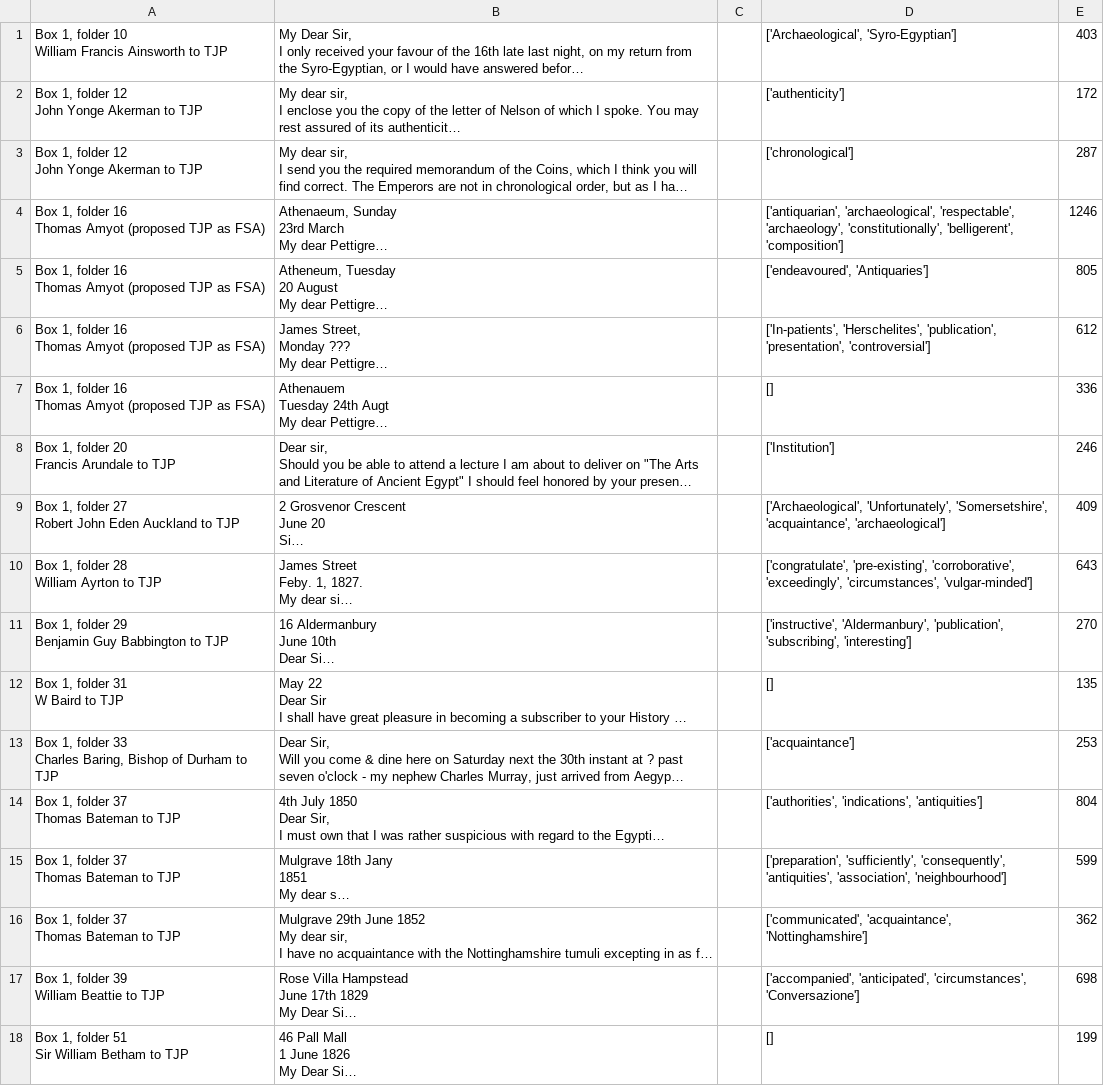
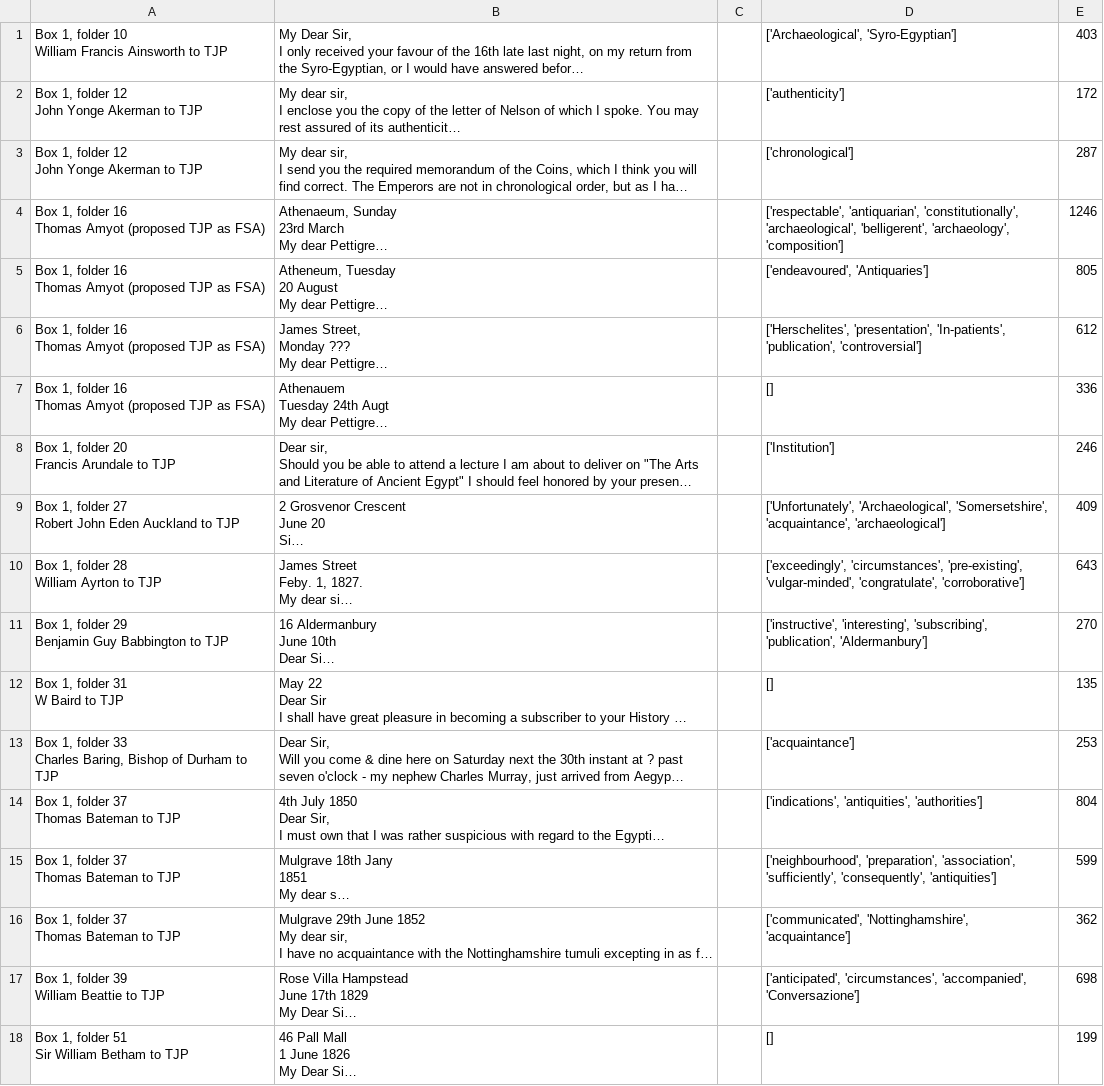
Before and after one commit to CIRSS/DHOxSS2016, a CSV file: outputs/pettigrewData.csv, drawn as a sheet; only a part is shown; long unchanged cells end in …; the diff covers the shown part only; the diff names each change by its address in the sheet, - before the commit and + after, or states it on an @@ line.

Commit message:
new clean dataset

```diff
--- a/outputs/pettigrewData.csv
+++ b/outputs/pettigrewData.csv
-D4: ['antiquarian', 'archaeological', 'respectable', 'archaeology', 'constitutionally', 'belligerent', 'composition']
+D4: ['respectable', 'antiquarian', 'constitutionally', 'archaeological', 'belligerent', 'archaeology', 'composition']
-D6: ['In-patients', 'Herschelites', 'publication', 'presentation', 'controversial']
+D6: ['Herschelites', 'presentation', 'In-patients', 'publication', 'controversial']
-D9: ['Archaeological', 'Unfortunately', 'Somersetshire', 'acquaintance',…
+D9: ['Unfortunately', 'Archaeological', 'Somersetshire', 'acquaintance',…
-D10: ['congratulate', 'pre-existing', 'corroborative', 'exceedingly', 'circumstances', 'vulgar-minded']
+D10: ['exceedingly', 'circumstances', 'pre-existing', 'vulgar-minded', 'congratulate', 'corroborative']
-D11: ['instructive', 'Aldermanbury', 'publication', 'subscribing', 'interesting']
+D11: ['instructive', 'interesting', 'subscribing', 'publication', 'Aldermanbury']
-D14: ['authorities', 'indications', 'antiquities']
+D14: ['indications', 'antiquities', 'authorities']
-D15: ['preparation', 'sufficiently', 'consequently', 'antiquities', 'association', 'neighbourhood']
+D15: ['neighbourhood', 'preparation', 'association', 'sufficiently', 'consequently', 'antiquities']
-D16: ['communicated', 'acquaintance', 'Nottinghamshire']
+D16: ['communicated', 'Nottinghamshire', 'acquaintance']
-D17: ['accompanied', 'anticipated', 'circumstances', 'Conversazione']
+D17: ['anticipated', 'circumstances', 'accompanied', 'Conversazione']
```
Also changed, not shown: 66 edited cells elsewhere in this file, 2 other files.
